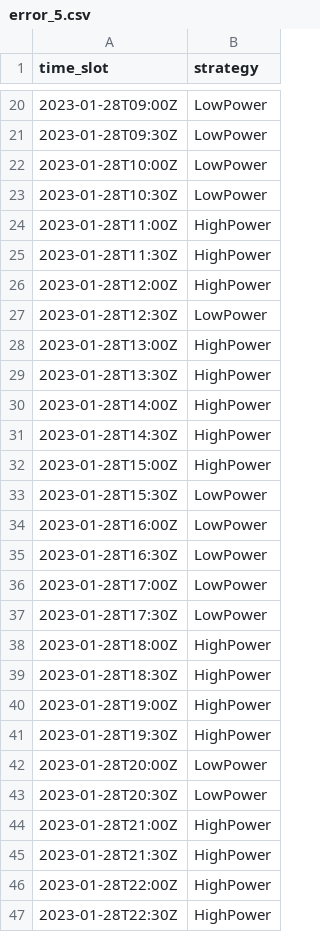
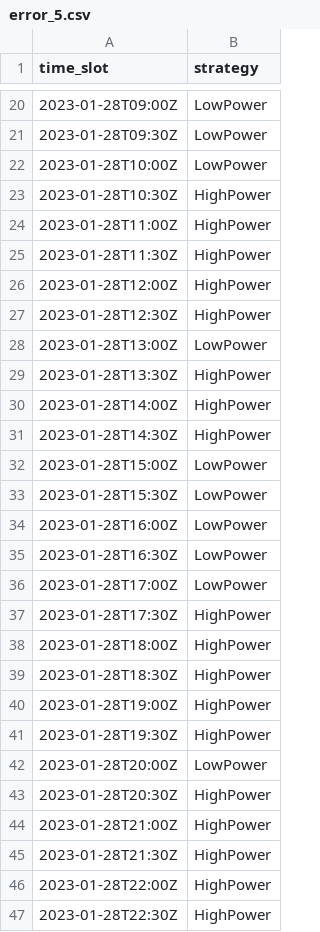
Before and after one commit to di-unipi-socc/carbonstat-experiment, a CSV file: NER/simulation/results_bis/error_5.csv, drawn as a sheet; only a part is shown, gaps mark what is left out.

```diff
--- a/NER/simulation/results_bis/error_5.csv
+++ b/NER/simulation/results_bis/error_5.csv
@@ -22,3 +22,3 @@ time_slot,strategy
 2023-01-28T10:00Z,LowPower
-2023-01-28T10:30Z,LowPower
+2023-01-28T10:30Z,HighPower
 2023-01-28T11:00Z,HighPower
@@ -26,4 +26,4 @@ time_slot,strategy
 2023-01-28T12:00Z,HighPower
-2023-01-28T12:30Z,LowPower
-2023-01-28T13:00Z,HighPower
+2023-01-28T12:30Z,HighPower
+2023-01-28T13:00Z,LowPower
 2023-01-28T13:30Z,HighPower
@@ -31,3 +31,3 @@ time_slot,strategy
 2023-01-28T14:30Z,HighPower
-2023-01-28T15:00Z,HighPower
+2023-01-28T15:00Z,LowPower
 2023-01-28T15:30Z,LowPower
@@ -36,3 +36,3 @@ time_slot,strategy
 2023-01-28T17:00Z,LowPower
-2023-01-28T17:30Z,LowPower
+2023-01-28T17:30Z,HighPower
 2023-01-28T18:00Z,HighPower
@@ -42,3 +42,3 @@ time_slot,strategy
 2023-01-28T20:00Z,LowPower
-2023-01-28T20:30Z,LowPower
+2023-01-28T20:30Z,HighPower
 2023-01-28T21:00Z,HighPower
```
Also changed, not shown: NER/results_bis/error_6.csv, NER/results_bis/error_7.csv, 29 other files.
